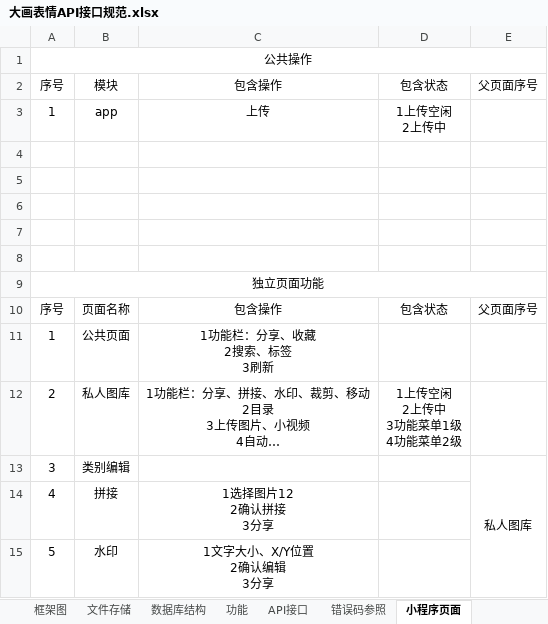
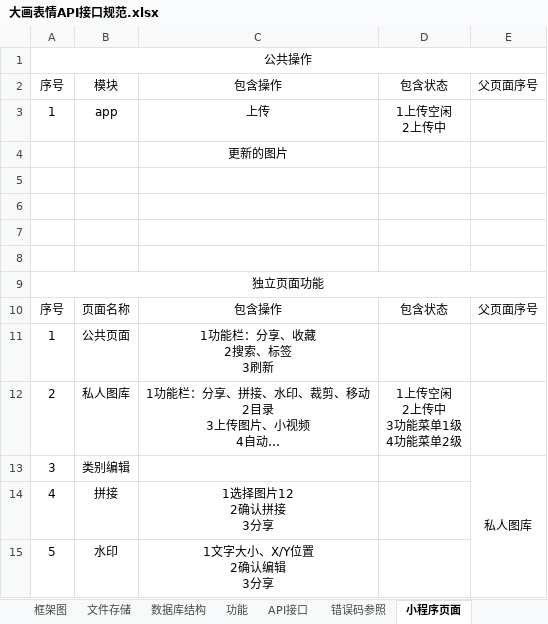
Before and after one commit to bushitan/wx_app, an Excel workbook: 大画表情设计/大画表情API接口规范.xlsx, sheet 小程序页面, drawn as a sheet; long unchanged cells end in …; values as stored, in another font and other column widths than the file's, no borders; the diff names each change by its address in the sheet, - before the commit and + after, or states it on an @@ line.

```diff
--- a/大画表情设计/大画表情API接口规范.xlsx (sheet 小程序页面)
+++ b/大画表情设计/大画表情API接口规范.xlsx (sheet 小程序页面)
-C4: (empty)
+C4: 更新的图片
```
Also changed, not shown: 11 other files.
